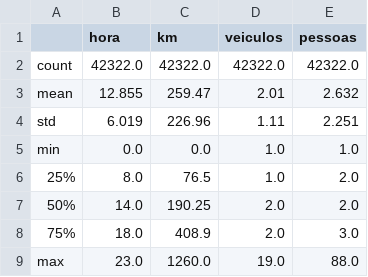
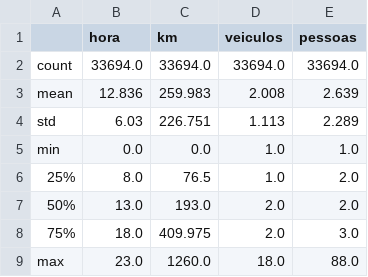
Before and after one commit to Daniel-Ferreira-Adonai/CienciaDeDados, a CSV file: results/metrics/estatisticas_numericas.csv, drawn as a sheet.

```diff
--- a/results/metrics/estatisticas_numericas.csv
+++ b/results/metrics/estatisticas_numericas.csv
@@ -1,9 +1,9 @@
 ,hora,km,veiculos,pessoas
-count,42322.0,42322.0,42322.0,42322.0
-mean,12.855,259.47,2.01,2.632
-std,6.019,226.96,1.11,2.251
+count,33694.0,33694.0,33694.0,33694.0
+mean,12.836,259.983,2.008,2.639
+std,6.03,226.751,1.113,2.289
 min,0.0,0.0,1.0,1.0
 25%,8.0,76.5,1.0,2.0
-50%,14.0,190.25,2.0,2.0
-75%,18.0,408.9,2.0,3.0
-max,23.0,1260.0,19.0,88.0
+50%,13.0,193.0,2.0,2.0
+75%,18.0,409.975,2.0,3.0
+max,23.0,1260.0,18.0,88.0
```
Also changed, not shown: 31 other files.
